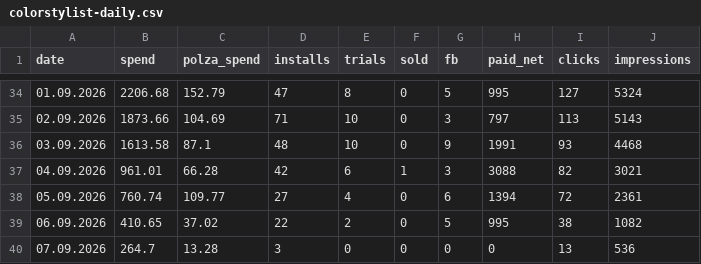
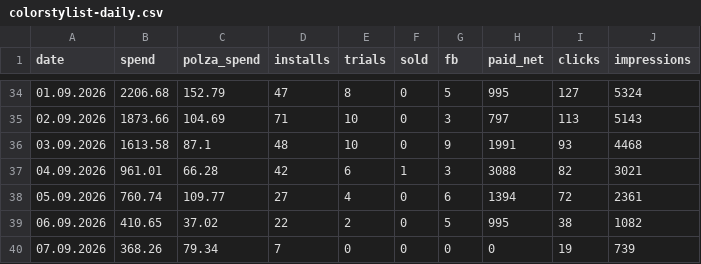
Before and after one commit to lusnikovvaceslav9-oss/elixir-dashboard, a CSV file: data/colorstylist-daily.csv, drawn as a sheet; only a part is shown, gaps mark what is left out.

Commit message:
chore: auto-update ColorStylist feed data

```diff
--- a/data/colorstylist-daily.csv
+++ b/data/colorstylist-daily.csv
@@ -39,2 +39,2 @@ date,spend,polza_spend,installs,trials,sold,fb,paid_net,clicks,impressions
 06.09.2026,410.65,37.02,22,2,0,5,995,38,1082
-07.09.2026,264.7,13.28,3,0,0,0,0,13,536
+07.09.2026,368.26,79.34,7,0,0,0,0,19,739
```
Also changed, not shown: 3 other files.
